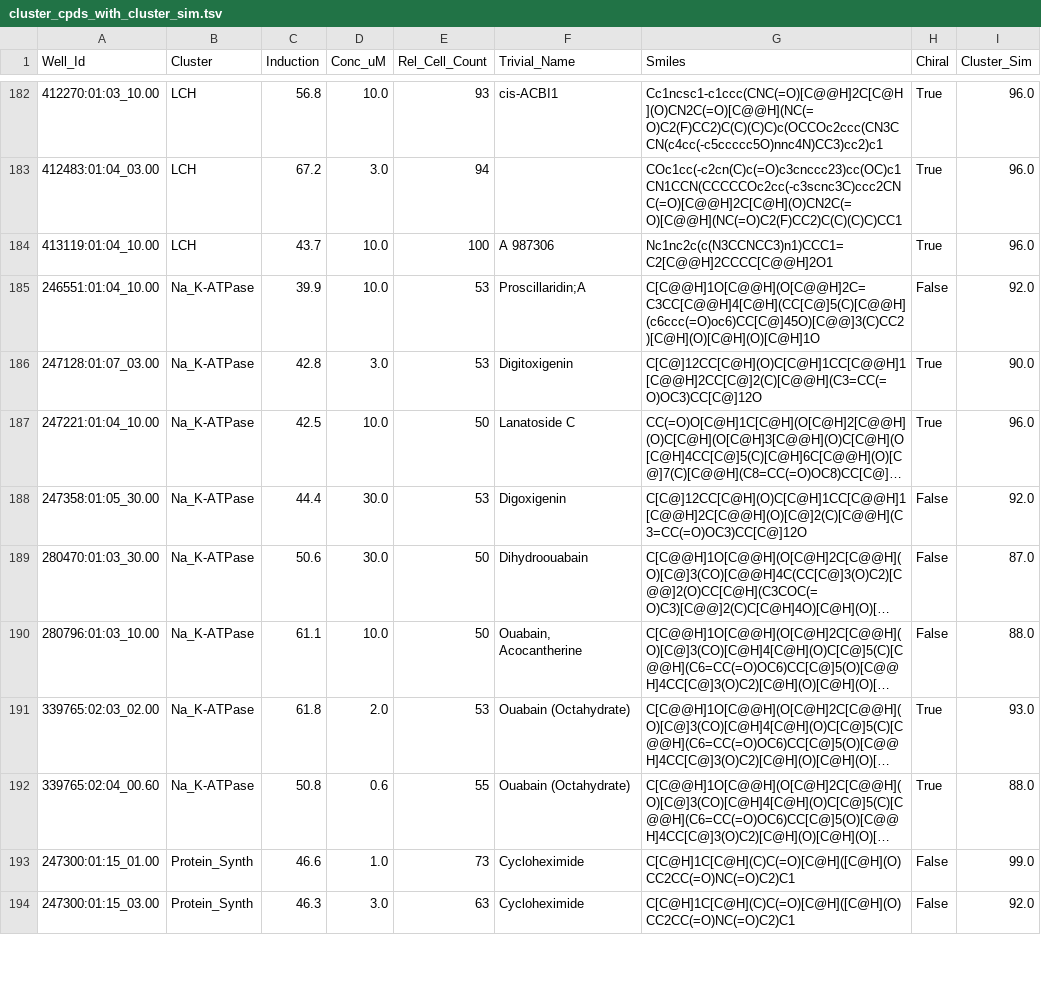
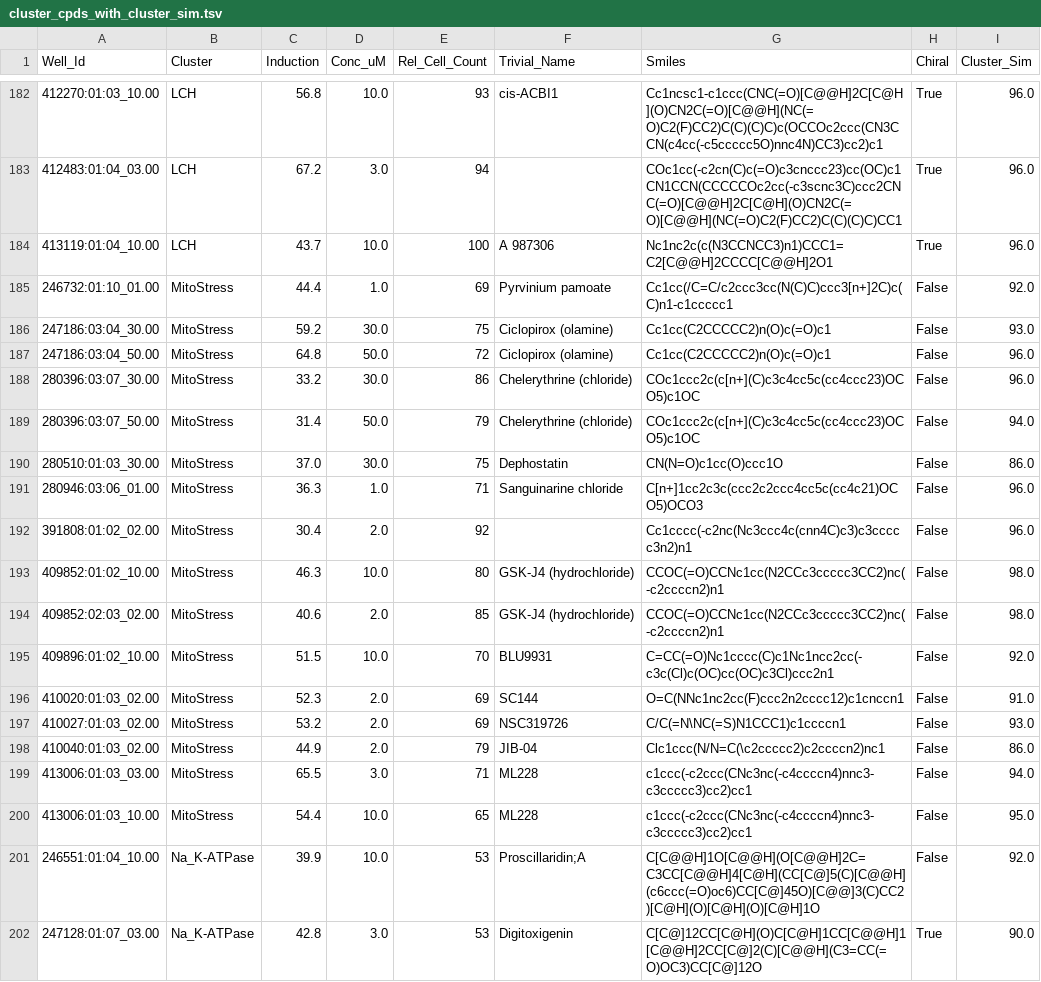
Before and after one commit to mpimp-comas/2022_pahl_ziegler_subprofiles, a TSV file: output/cluster_cpds_with_cluster_sim.tsv, drawn as a sheet; only a part is shown, gaps mark what is left out; the shorter side is filled out with more unchanged rows; long unchanged cells end in …; the diff names each change by its address in the sheet, - before the commit and + after, or states it on an @@ line.

Commit message:
Add Mitostress cluster

```diff
--- a/output/cluster_cpds_with_cluster_sim.tsv
+++ b/output/cluster_cpds_with_cluster_sim.tsv
+row 185: 246732:01:10_01.00 | MitoStress | 44.4 | 1.0 | 69 | Pyrvinium pamoate | Cc1cc(/C=C/c2ccc3cc(N(C)C)ccc3[n+]2C)c(C)n1-c1ccccc1 | False | 92.0
+row 186: 247186:03:04_30.00 | MitoStress | 59.2 | 30.0 | 75 | Ciclopirox (olamine) | Cc1cc(C2CCCCC2)n(O)c(=O)c1 | False | 93.0
+row 187: 247186:03:04_50.00 | MitoStress | 64.8 | 50.0 | 72 | Ciclopirox (olamine) | Cc1cc(C2CCCCC2)n(O)c(=O)c1 | False | 96.0
+row 188: 280396:03:07_30.00 | MitoStress | 33.2 | 30.0 | 86 | Chelerythrine (chloride) | COc1ccc2c(c[n+](C)c3c4cc5c(cc4ccc23)OCO5)c1OC | False | 96.0
+row 189: 280396:03:07_50.00 | MitoStress | 31.4 | 50.0 | 79 | Chelerythrine (chloride) | COc1ccc2c(c[n+](C)c3c4cc5c(cc4ccc23)OCO5)c1OC | False | 94.0
+row 190: 280510:01:03_30.00 | MitoStress | 37.0 | 30.0 | 75 | Dephostatin | CN(N=O)c1cc(O)ccc1O | False | 86.0
+row 191: 280946:03:06_01.00 | MitoStress | 36.3 | 1.0 | 71 | Sanguinarine chloride | C[n+]1cc2c3c(ccc2c2ccc4cc5c(cc4c21)OCO5)OCO3 | False | 96.0
+row 192: 391808:01:02_02.00 | MitoStress | 30.4 | 2.0 | 92 |  | Cc1cccc(-c2nc(Nc3ccc4c(cnn4C)c3)c3ccccc3n2)n1 | False | 96.0
+row 193: 409852:01:02_10.00 | MitoStress | 46.3 | 10.0 | 80 | GSK-J4 (hydrochloride) | CCOC(=O)CCNc1cc(N2CCc3ccccc3CC2)nc(-c2ccccn2)n1 | False | 98.0
+row 194: 409852:02:03_02.00 | MitoStress | 40.6 | 2.0 | 85 | GSK-J4 (hydrochloride) | CCOC(=O)CCNc1cc(N2CCc3ccccc3CC2)nc(-c2ccccn2)n1 | False | 98.0
+row 195: 409896:01:02_10.00 | MitoStress | 51.5 | 10.0 | 70 | BLU9931 | C=CC(=O)Nc1cccc(C)c1Nc1ncc2cc(-c3c(Cl)c(OC)cc(OC)c3Cl)ccc2n1 | False | 92.0
+row 196: 410020:01:03_02.00 | MitoStress | 52.3 | 2.0 | 69 | SC144 | O=C(NNc1nc2cc(F)ccc2n2cccc12)c1cnccn1 | False | 91.0
+row 197: 410027:01:03_02.00 | MitoStress | 53.2 | 2.0 | 69 | NSC319726 | C/C(=N\NC(=S)N1CCC1)c1ccccn1 | False | 93.0
+row 198: 410040:01:03_02.00 | MitoStress | 44.9 | 2.0 | 79 | JIB-04 | Clc1ccc(N/N=C(\c2ccccc2)c2ccccn2)nc1 | False | 86.0
+row 199: 413006:01:03_03.00 | MitoStress | 65.5 | 3.0 | 71 | ML228 | c1ccc(-c2ccc(CNc3nc(-c4ccccn4)nnc3-c3ccccc3)cc2)cc1 | False | 94.0
+row 200: 413006:01:03_10.00 | MitoStress | 54.4 | 10.0 | 65 | ML228 | c1ccc(-c2ccc(CNc3nc(-c4ccccn4)nnc3-c3ccccc3)cc2)cc1 | False | 95.0
```
Also changed, not shown: input/cluster_cpds.tsv, 38 other files.
